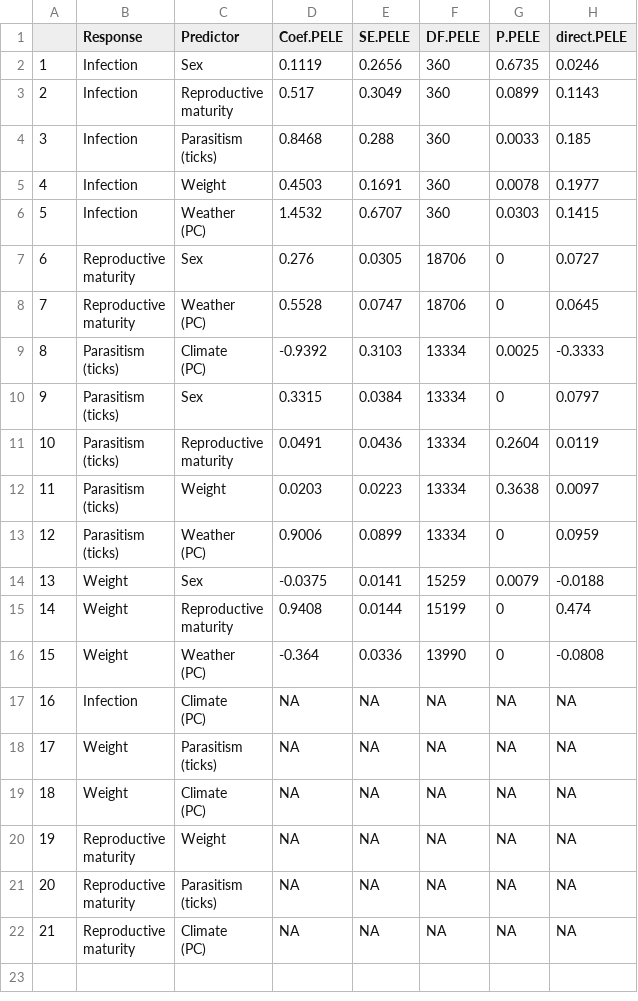
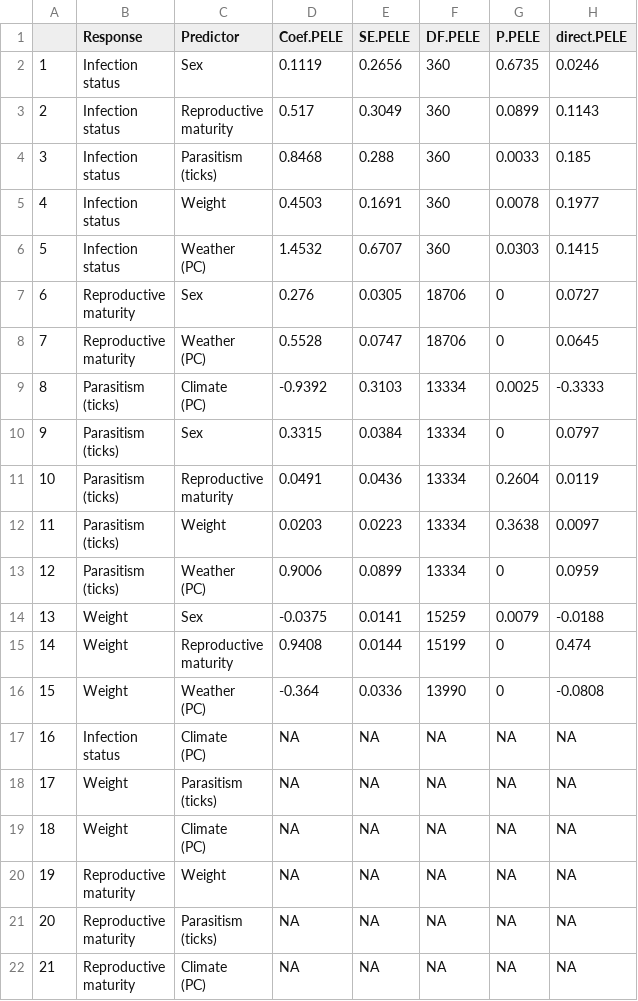
Before and after one commit to morrowcj/NEON-Peromyscus, a CSV file: infection-modeling/data/MS-tables/species-SEM-coef-tab.csv, drawn as a sheet; only a part is shown; ↵ is a line break in a cell; the diff names each change by its address in the sheet, - before the commit and + after, or states it on an @@ line.

```diff
--- a/infection-modeling/data/MS-tables/species-SEM-coef-tab.csv
+++ b/infection-modeling/data/MS-tables/species-SEM-coef-tab.csv
-B2:B6 (Response): Infection
+B2:B6 (Response): Infection ↵ status
-B17 (Response): Infection
+B17 (Response): Infection ↵ status
```
Also changed, not shown: infection-modeling/data/MS-tables/full-SEM-R2-tab.csv, infection-modeling/data/MS-tables/full-SEM-coef-tab.csv, 12 other files.
